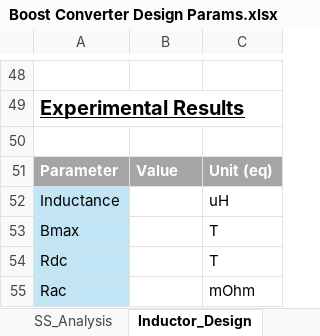
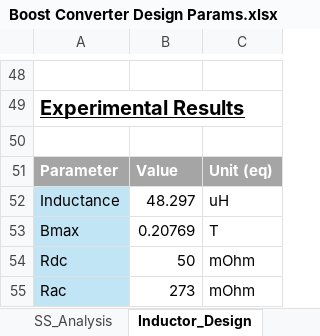
Before and after one commit to Go1denWind/311, an Excel workbook: Excel/Boost Converter Design Params.xlsx, sheet Inductor_Design, drawn as a sheet; only a part is shown, gaps mark what is left out; values as stored, in another font and other column widths than the file's, no borders; the diff names each change by its address in the sheet, - before the commit and + after, or states it on an @@ line.

Commit message:
Updated spreadsheet to include actual L of winded inductor.

```diff
--- a/Excel/Boost Converter Design Params.xlsx (sheet Inductor_Design)
+++ b/Excel/Boost Converter Design Params.xlsx (sheet Inductor_Design)
-B52: (empty)
+B52: 48.297
-B53: (empty)
+B53: 0.20769
-B54: (empty)
+B54: 50
-C54: T
+C54: mOhm
-B55: (empty)
+B55: 273
```
